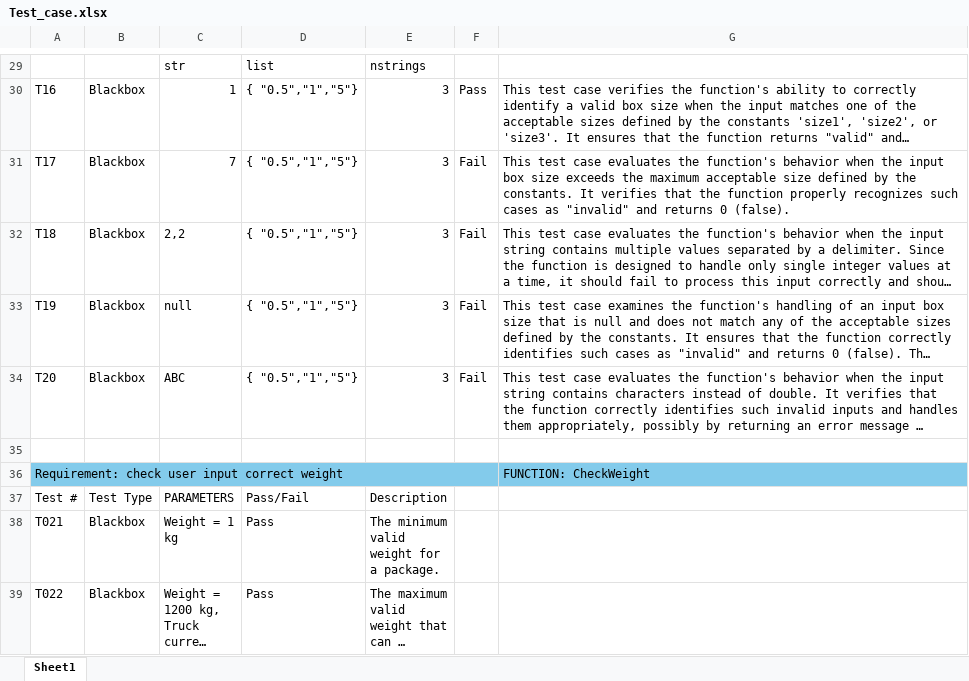
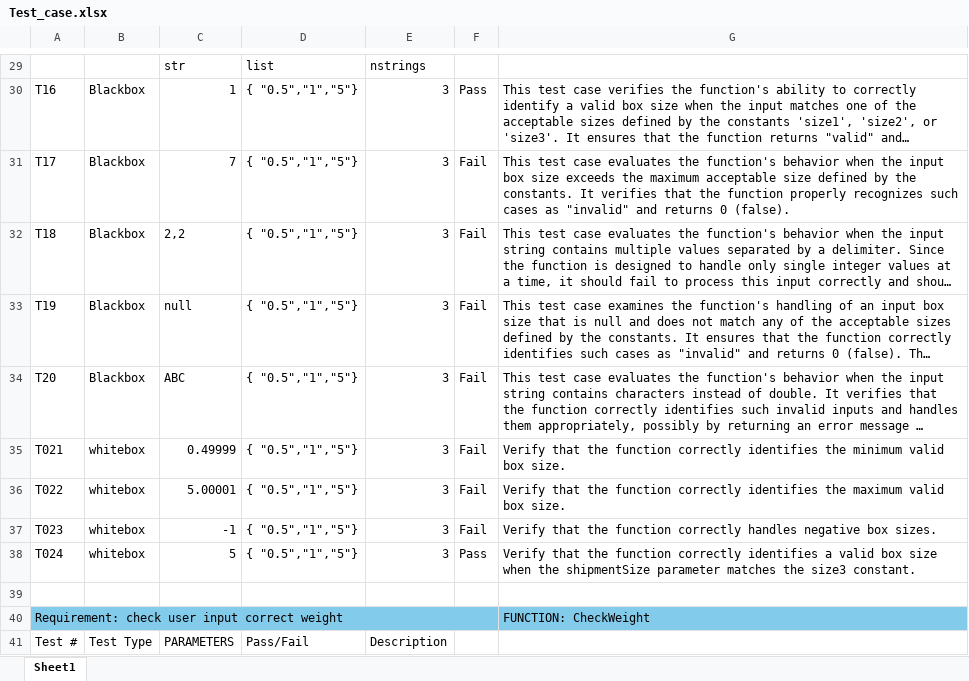
Before and after one commit to Duc-Phu-Nguyen135178234/Food_Delivery, an Excel workbook: Documents/Testing/Tests Documents/Test_case.xlsx, sheet Sheet1, drawn as a sheet; only a part is shown, gaps mark what is left out; the shorter side is filled out with more unchanged rows; long unchanged cells end in …; values as stored, in another font and other column widths than the file's, no borders; the diff names each change by its address in the sheet, - before the commit and + after, or states it on an @@ line.

Commit message:
added checkboxsize whitebox cases

```diff
--- a/Documents/Testing/Tests Documents/Test_case.xlsx (sheet Sheet1)
+++ b/Documents/Testing/Tests Documents/Test_case.xlsx (sheet Sheet1)
+row 35: T021 | whitebox | 0.49999 | { "0.5","1","5"} | 3 | Fail | Verify that the function correctly identifies the minimum valid box size.
+row 36: T022 | whitebox | 5.00001 | { "0.5","1","5"} | 3 | Fail | Verify that the function correctly identifies the maximum valid box size.
+row 37: T023 | whitebox | -1 | { "0.5","1","5"} | 3 | Fail | Verify that the function correctly handles negative box sizes.
+row 38: T024 | whitebox | 5 | { "0.5","1","5"} | 3 | Pass | Verify that the function correctly identifies a valid box size when the shipmentSize parameter matches the size3 constant.
```
Also changed, not shown: 1 other file.
